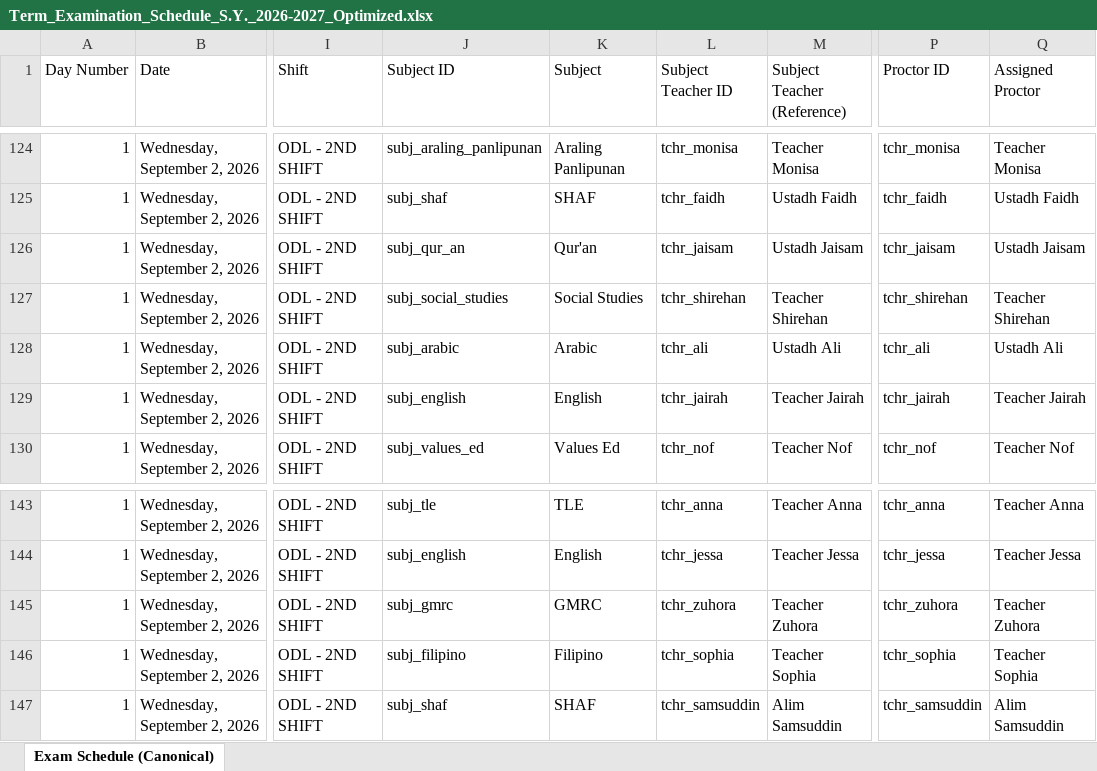
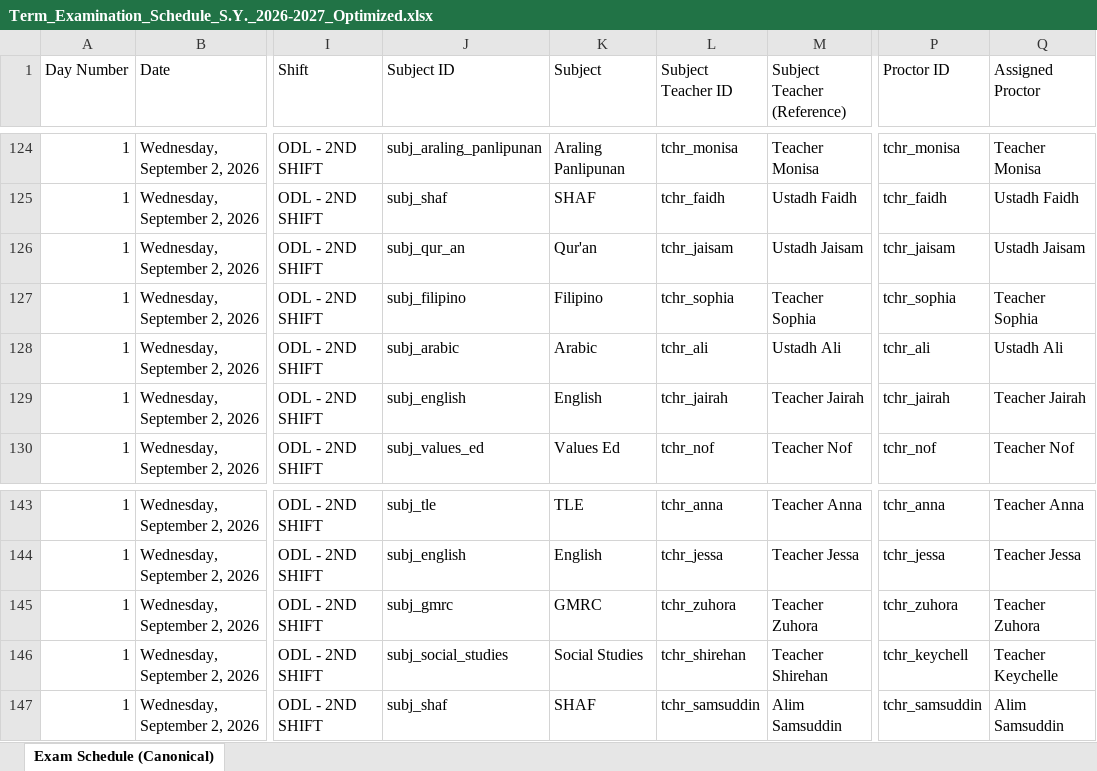
Before and after one commit to zhairel/AMIS-Exam-Scheduler, an Excel workbook: Term_Examination_Schedule_S.Y._2026-2027_Optimized.xlsx, sheet Exam Schedule (Canonical), drawn as a sheet; only a part is shown, gaps mark what is left out; values as stored, in another font and other column widths than the file's, no borders; the diff names each change by its address in the sheet, - before the commit and + after, or states it on an @@ line.

Commit message:
Accommodate Sophia Anas exam duty

```diff
--- a/Term_Examination_Schedule_S.Y._2026-2027_Optimized.xlsx (sheet Exam Schedule (Canonical))
+++ b/Term_Examination_Schedule_S.Y._2026-2027_Optimized.xlsx (sheet Exam Schedule (Canonical))
-J127 (Subject ID): subj_social_studies
+J127 (Subject ID): subj_filipino
-K127 (Subject): Social Studies
+K127 (Subject): Filipino
-L127 (Subject Teacher ID): tchr_shirehan
+L127 (Subject Teacher ID): tchr_sophia
-M127 (Subject Teacher (Reference)): Teacher Shirehan
+M127 (Subject Teacher (Reference)): Teacher Sophia
-P127 (Proctor ID): tchr_shirehan
+P127 (Proctor ID): tchr_sophia
-Q127 (Assigned Proctor): Teacher Shirehan
+Q127 (Assigned Proctor): Teacher Sophia
-J146 (Subject ID): subj_filipino
+J146 (Subject ID): subj_social_studies
-K146 (Subject): Filipino
+K146 (Subject): Social Studies
-L146 (Subject Teacher ID): tchr_sophia
+L146 (Subject Teacher ID): tchr_shirehan
-M146 (Subject Teacher (Reference)): Teacher Sophia
+M146 (Subject Teacher (Reference)): Teacher Shirehan
-P146 (Proctor ID): tchr_sophia
+P146 (Proctor ID): tchr_keychell
-Q146 (Assigned Proctor): Teacher Sophia
+Q146 (Assigned Proctor): Teacher Keychelle
```
Also changed, not shown: 10 other files.
